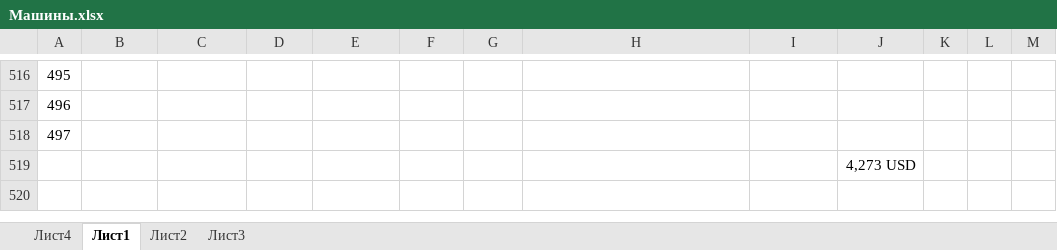
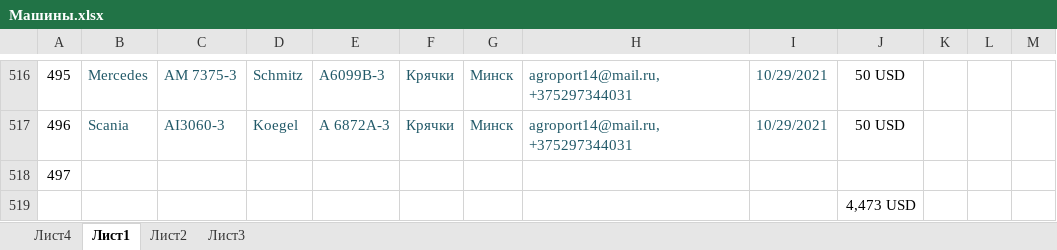
Before and after one commit to rutraq/Logistic, an Excel workbook: Машины.xlsx, sheet Лист1, drawn as a sheet; only a part is shown, gaps mark what is left out; values as stored, in another font and other column widths than the file's, no borders; the diff covers the shown part only; the diff names each change by its address in the sheet, - before the commit and + after, or states it on an @@ line.

```diff
--- a/Машины.xlsx (sheet Лист1)
+++ b/Машины.xlsx (sheet Лист1)
-B516: (empty)
+B516: Mercedes
-C516: (empty)
+C516: АМ 7375-3
-D516: (empty)
+D516: Schmitz
-E516: (empty)
+E516: А6099В-3
-F516:F517: (empty)
+F516:F517: Крячки
-G516:G517: (empty)
+G516:G517: Минск
-H516:H517: (empty)
+H516:H517: agroport14@mail.ru, +375297344031
-I516:I517: (empty)
+I516:I517: 10/29/2021
-J516:J517: (empty)
+J516:J517: 50 USD
-B517: (empty)
+B517: Scania
-C517: (empty)
+C517: AI3060-3
-D517: (empty)
+D517: Koegel
-E517: (empty)
+E517: А 6872А-3
-J519: 4,273 USD
+J519: 4,473 USD
```
Also changed, not shown: 30 edited cells and cell formats elsewhere in this sheet.
